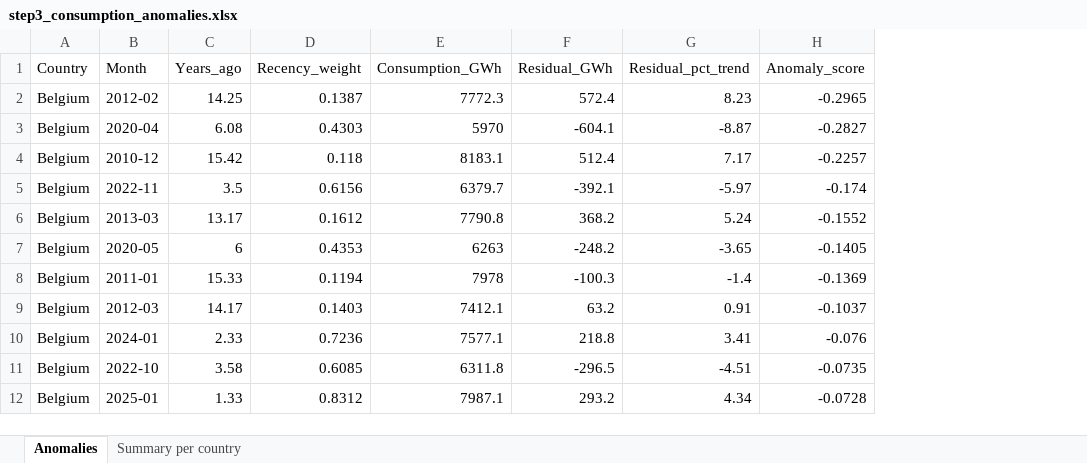
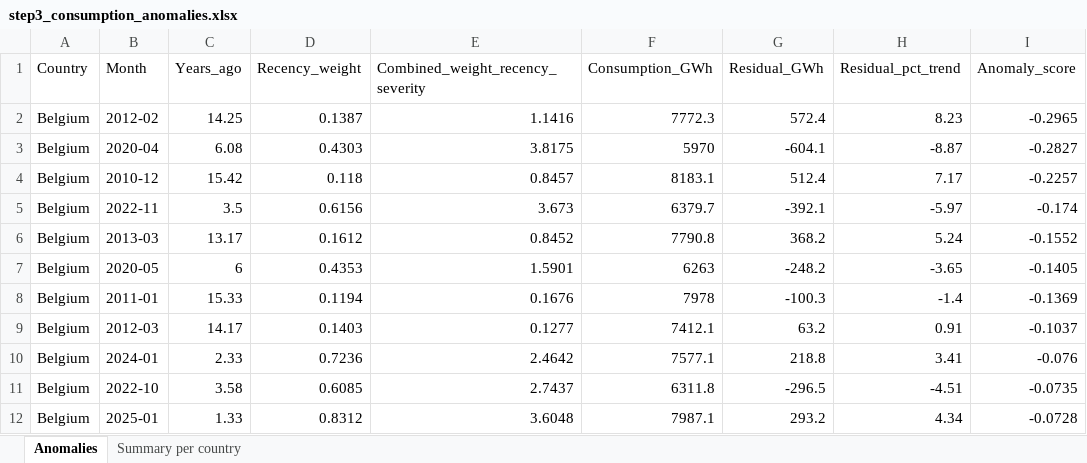
Before and after one commit to federicabriganti/digitalization_strikes_power_cons, an Excel workbook: output/step3_consumption_anomalies.xlsx, sheet Anomalies, drawn as a sheet; only a part is shown; values as stored, in another font and other column widths than the file's, no borders; the diff names each change by its address in the sheet, - before the commit and + after, or states it on an @@ line.

```diff
--- a/output/step3_consumption_anomalies.xlsx (sheet Anomalies)
+++ b/output/step3_consumption_anomalies.xlsx (sheet Anomalies)
+column E (Combined_weight_recency_severity), rows 2-12: 1.1416 | 3.8175 | 0.8457 | 3.673 | 0.8452 | 1.5901 | 0.1676 | 0.1277 | 2.4642 | 2.7437 | 3.6048
```
Also changed, not shown: sheet Summary per country, output/step1_energy_exposure.xlsx, output/step2_digitalization_kpi.xlsx, 11 other files.
